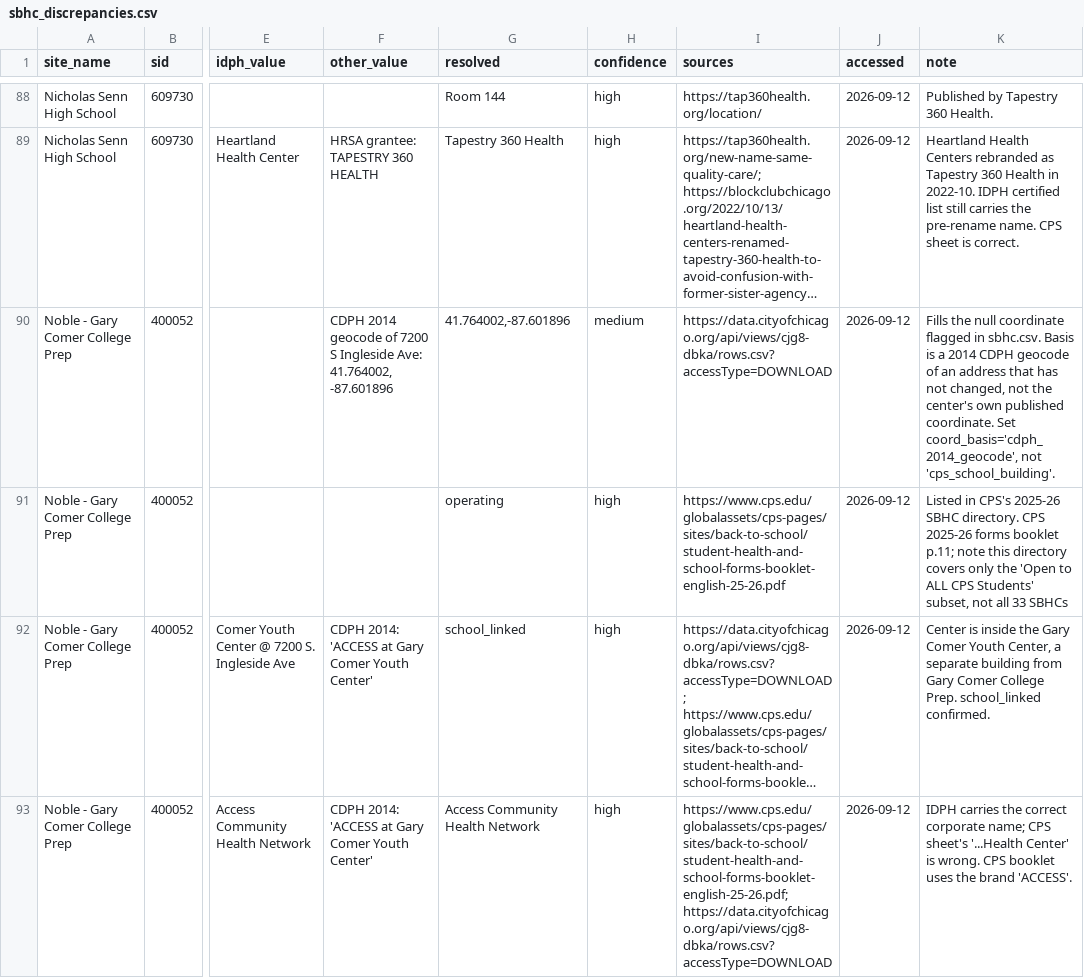
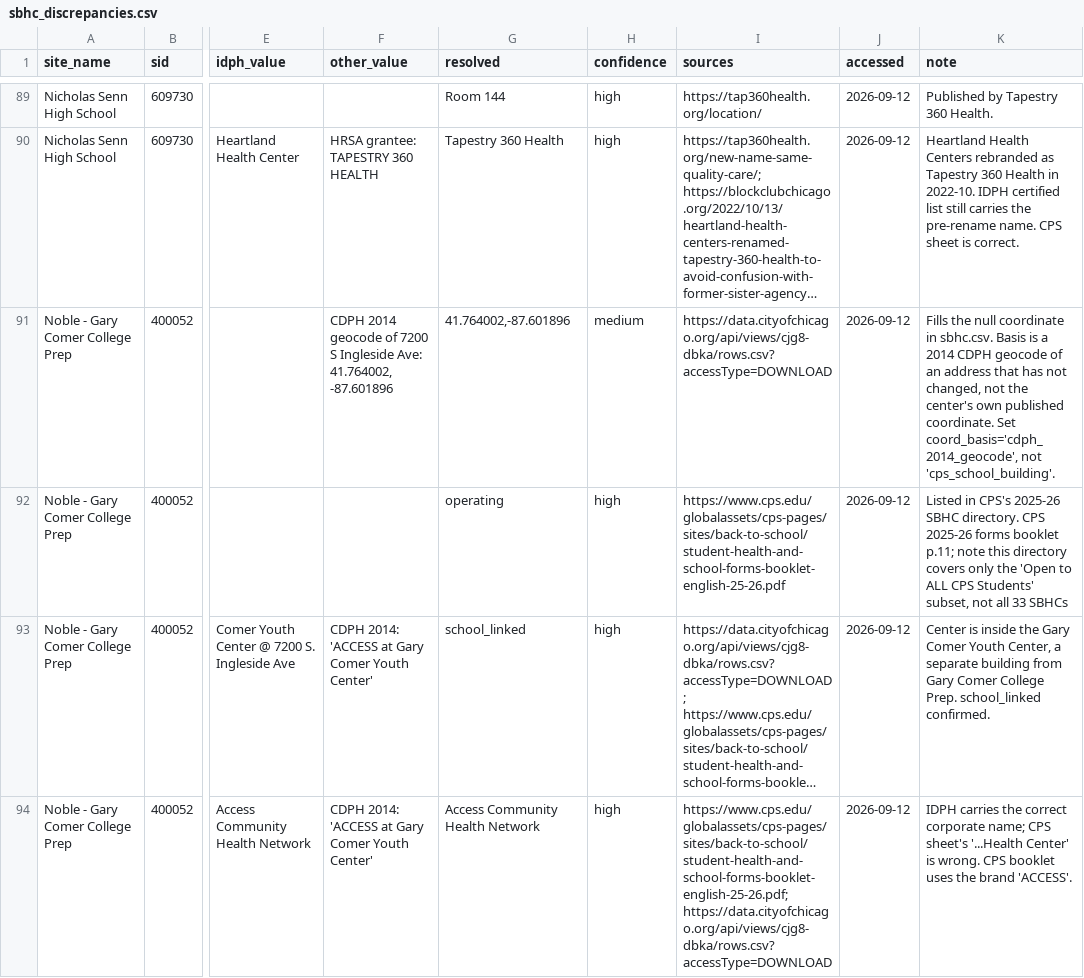
Before and after one commit to cub44/Chicago-Civic-Data, a CSV file: projects/cps-space-colocation/data/processed/sbhc_discrepancies.csv, drawn as a sheet; only a part is shown, gaps mark what is left out; long unchanged cells end in …; addresses are those after the commit; the diff covers the shown part only; the diff names each change by its address in the sheet, - before the commit and + after, or states it on an @@ line.

```diff
--- a/projects/cps-space-colocation/data/processed/sbhc_discrepancies.csv
+++ b/projects/cps-space-colocation/data/processed/sbhc_discrepancies.csv
-K91 (note): …null coordinate flagged in sbhc.csv.…
+K91 (note): …null coordinate in sbhc.csv.…
```
Also changed, not shown: 1 added row and 14 edited cells elsewhere in this file, projects/cps-space-colocation/data/processed/sbhc_publish.csv, projects/cps-space-colocation/data/processed/sbhc_resolved.csv, 11 other files.
